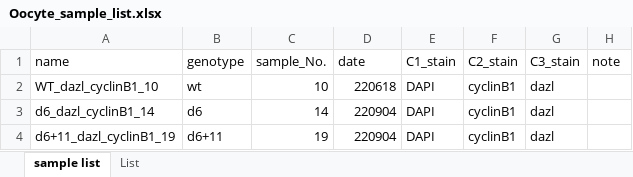
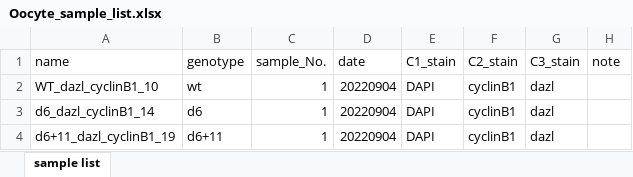
Before and after one commit to jzinski/Oocyte_Surface_Pipeline, an Excel workbook: data/Oocyte_sample_list.xlsx, sheet sample list, drawn as a sheet; values as stored, in another font and other column widths than the file's, no borders; the diff names each change by its address in the sheet, - before the commit and + after, or states it on an @@ line.

```diff
--- a/data/Oocyte_sample_list.xlsx (sheet sample list)
+++ b/data/Oocyte_sample_list.xlsx (sheet sample list)
-sheet tab: List
-C2 (sample_No.): 10
+C2 (sample_No.): 1
-D2 (date): 220618
+D2 (date): 20220904
-C3 (sample_No.): 14
+C3 (sample_No.): 1
-D3:D4 (date): 220904
+D3:D4 (date): 20220904
-C4 (sample_No.): 19
+C4 (sample_No.): 1
```
Also changed, not shown: 2 other files.
